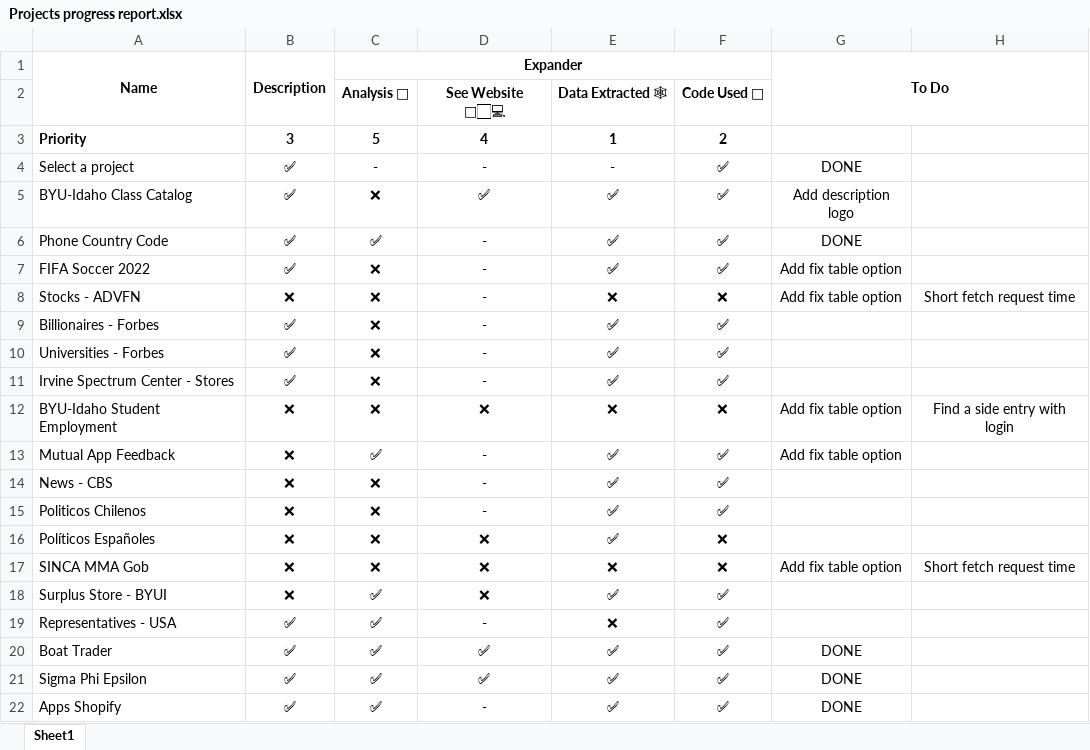
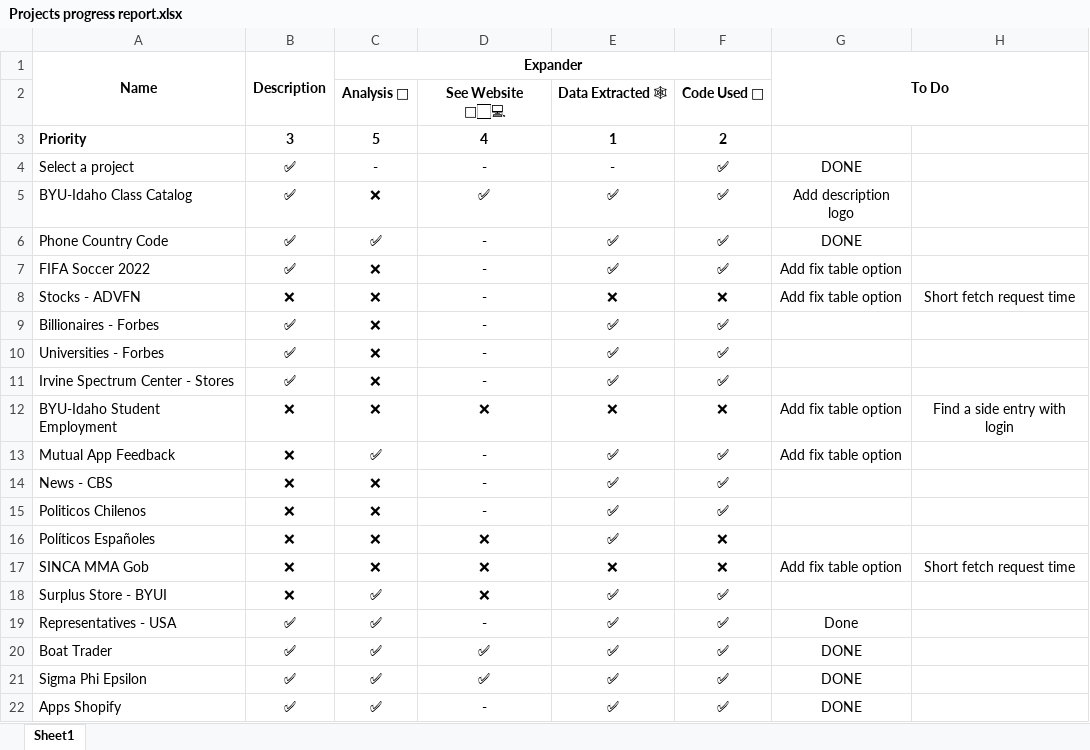
Before and after one commit to pedrosanhueza/Web-Scrape, an Excel workbook: @Calling-Code/Projects progress report.xlsx, sheet Sheet1, drawn as a sheet; values as stored, in another font and other column widths than the file's, no borders; conditional formats not drawn; the diff names each change by its address in the sheet, - before the commit and + after, or states it on an @@ line.

```diff
--- a/@Calling-Code/Projects progress report.xlsx (sheet Sheet1)
+++ b/@Calling-Code/Projects progress report.xlsx (sheet Sheet1)
-E19: ❌
+E19: ✅
-G19: (empty)
+G19: Done
```
Also changed, not shown: 3 other files.
